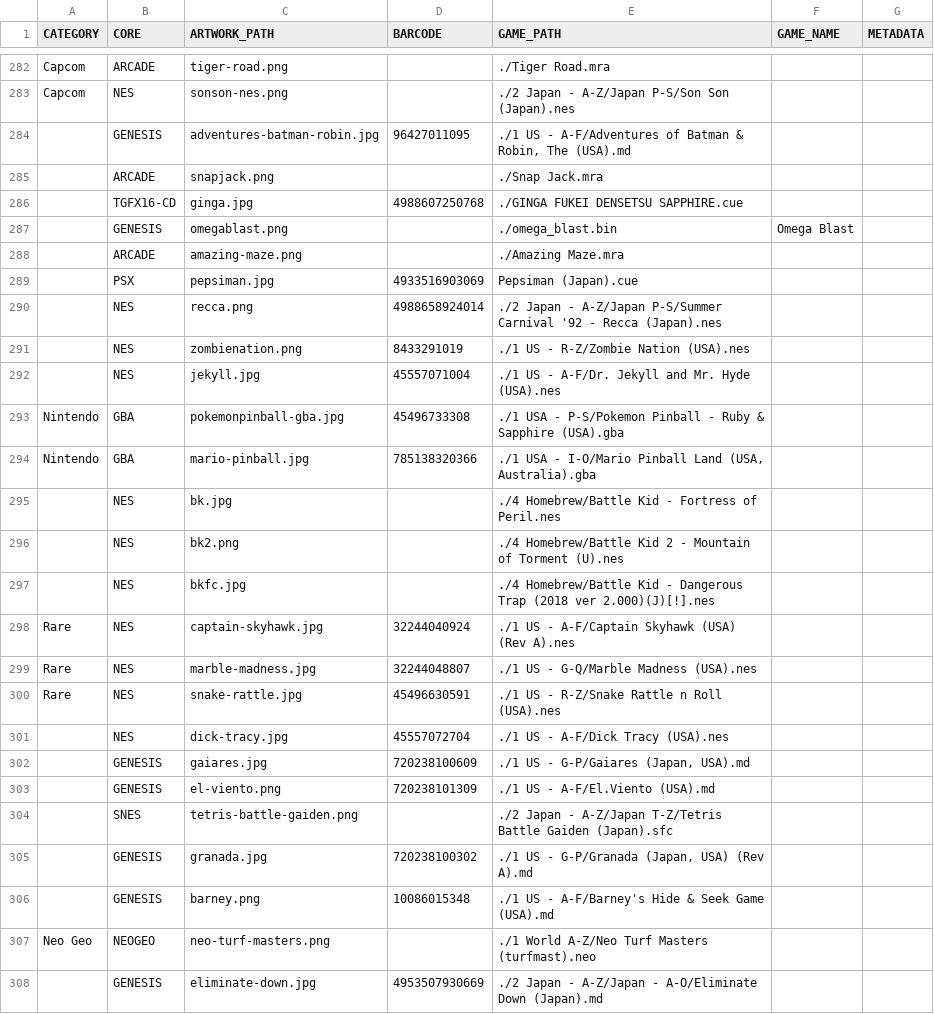
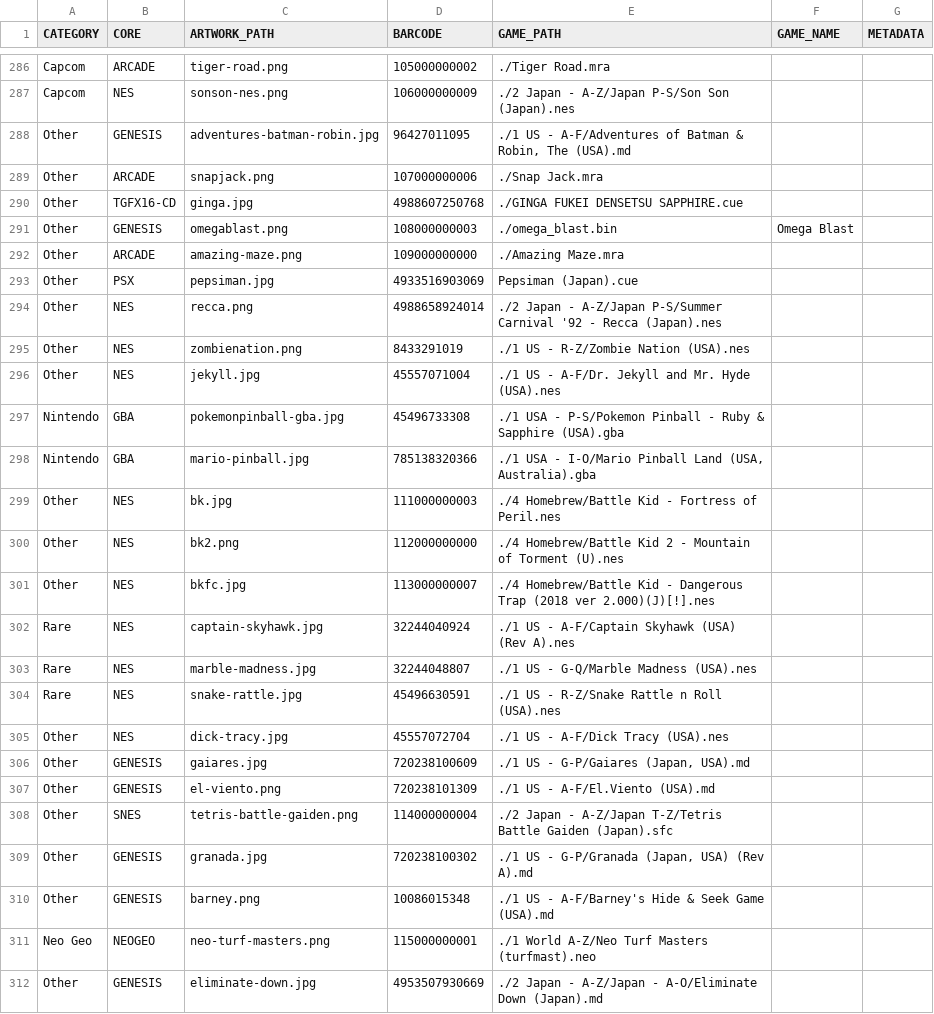
Before and after one commit to felleg/Game-Database, a CSV file: game-database.csv, drawn as a sheet; only a part is shown, gaps mark what is left out; addresses are those after the commit; the diff covers the shown part only; the diff names each change by its address in the sheet, - before the commit and + after, or states it on an @@ line.

```diff
--- a/game-database.csv
+++ b/game-database.csv
-D286 (BARCODE): (empty)
+D286 (BARCODE): 105000000002
-D287 (BARCODE): (empty)
+D287 (BARCODE): 106000000009
-A288:A296 (CATEGORY): (empty)
+A288:A296 (CATEGORY): Other
-D289 (BARCODE): (empty)
+D289 (BARCODE): 107000000006
-D291 (BARCODE): (empty)
+D291 (BARCODE): 108000000003
-D292 (BARCODE): (empty)
+D292 (BARCODE): 109000000000
-A299:A301 (CATEGORY): (empty)
+A299:A301 (CATEGORY): Other
-D299 (BARCODE): (empty)
+D299 (BARCODE): 111000000003
-D300 (BARCODE): (empty)
+D300 (BARCODE): 112000000000
-D301 (BARCODE): (empty)
+D301 (BARCODE): 113000000007
-A305:A310 (CATEGORY): (empty)
+A305:A310 (CATEGORY): Other
-D308 (BARCODE): (empty)
+D308 (BARCODE): 114000000004
-D311 (BARCODE): (empty)
+D311 (BARCODE): 115000000001
-A312 (CATEGORY): (empty)
+A312 (CATEGORY): Other
```
Also changed, not shown: 4 added rows and 73 edited cells elsewhere in this file.
